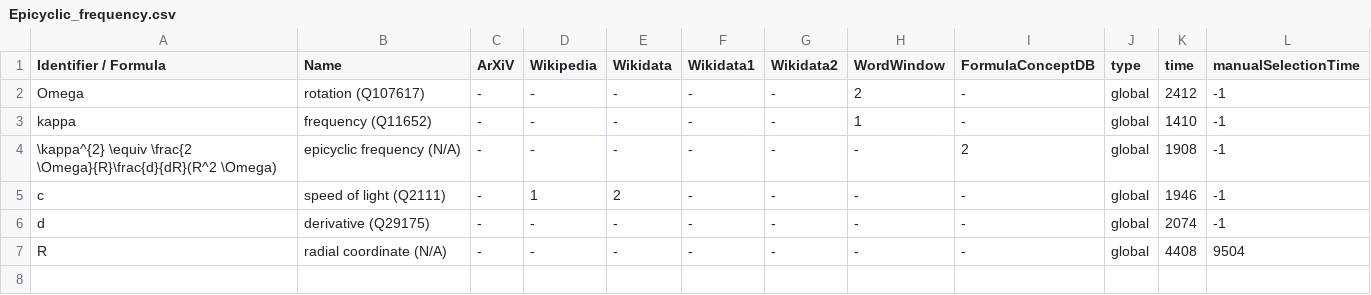
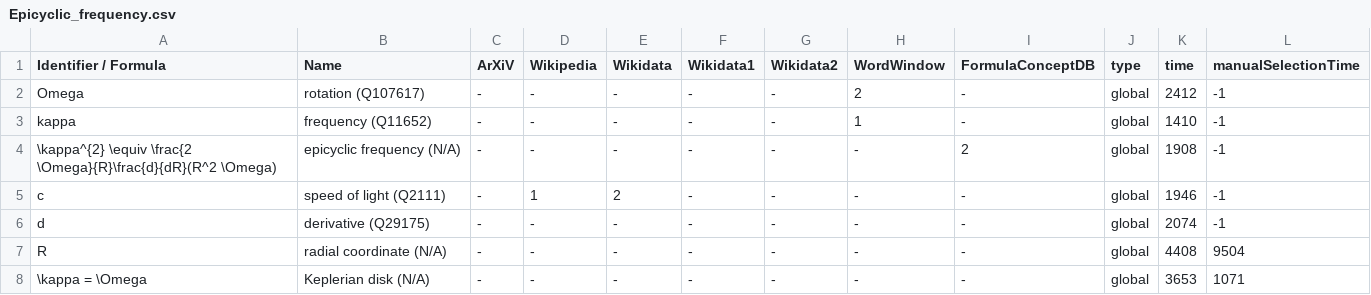
Before and after one commit to gipplab/dataAnnoMathTex, a CSV file: evaluation/Epicyclic_frequency.csv, drawn as a sheet.

Commit message:
updating file evaluation/Epicyclic_frequency.csv

```diff
--- a/evaluation/Epicyclic_frequency.csv
+++ b/evaluation/Epicyclic_frequency.csv
@@ -7 +7,2 @@ d,derivative (Q29175),-,-,-,-,-,-,-,global,2074,-1
 R,radial coordinate (N/A),-,-,-,-,-,-,-,global,4408,9504
+\kappa = \Omega,Keplerian disk (N/A),-,-,-,-,-,-,-,global,3653,1071
```
